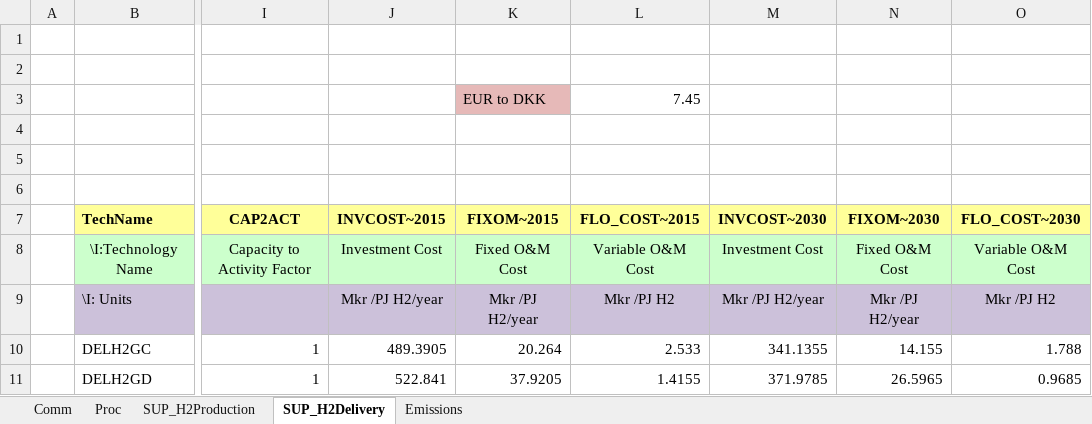
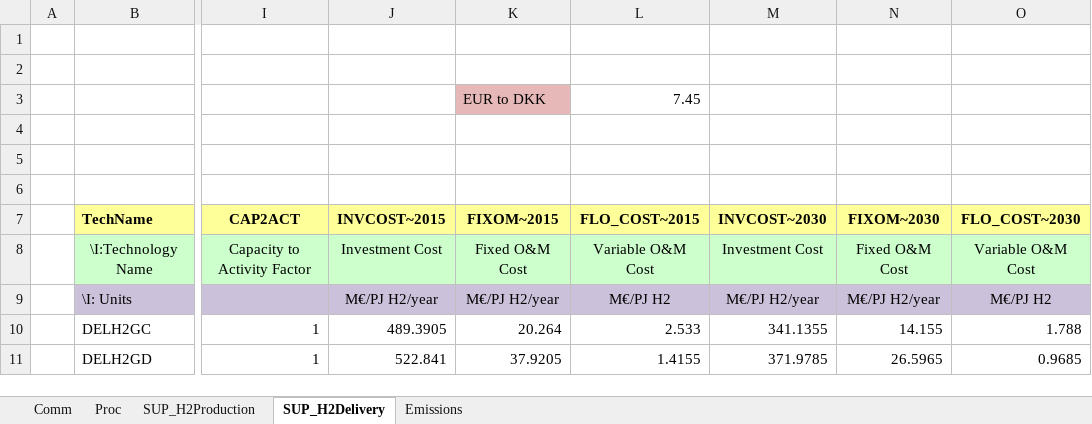
Before and after one commit to olejandro/times-shire, an Excel workbook: SubRES_TMPL/SubRES_SUP_Hydrogen.xlsx, sheet SUP_H2Delivery, drawn as a sheet; only a part is shown, gaps mark what is left out; values as stored, in another font and other column widths than the file's, no borders; the diff names each change by its address in the sheet, - before the commit and + after, or states it on an @@ line.

```diff
--- a/SubRES_TMPL/SubRES_SUP_Hydrogen.xlsx (sheet SUP_H2Delivery)
+++ b/SubRES_TMPL/SubRES_SUP_Hydrogen.xlsx (sheet SUP_H2Delivery)
-J9 (INVCOST~2015): Mkr /PJ H2/year
+J9 (INVCOST~2015): M€/PJ H2/year
-K9 (FIXOM~2015): Mkr /PJ H2/year
+K9 (FIXOM~2015): M€/PJ H2/year
-L9 (FLO_COST~2015): Mkr /PJ H2
+L9 (FLO_COST~2015): M€/PJ H2
-M9 (INVCOST~2030): Mkr /PJ H2/year
+M9 (INVCOST~2030): M€/PJ H2/year
-N9 (FIXOM~2030): Mkr /PJ H2/year
+N9 (FIXOM~2030): M€/PJ H2/year
-O9 (FLO_COST~2030): Mkr /PJ H2
+O9 (FLO_COST~2030): M€/PJ H2
```
Also changed, not shown: sheet SUP_H2Production, SubRES_TMPL/SubRes_SUP_BioRefineries.xlsx, SuppXLS/Scen_PotentialsRenewable.xlsx, 1 other file.
